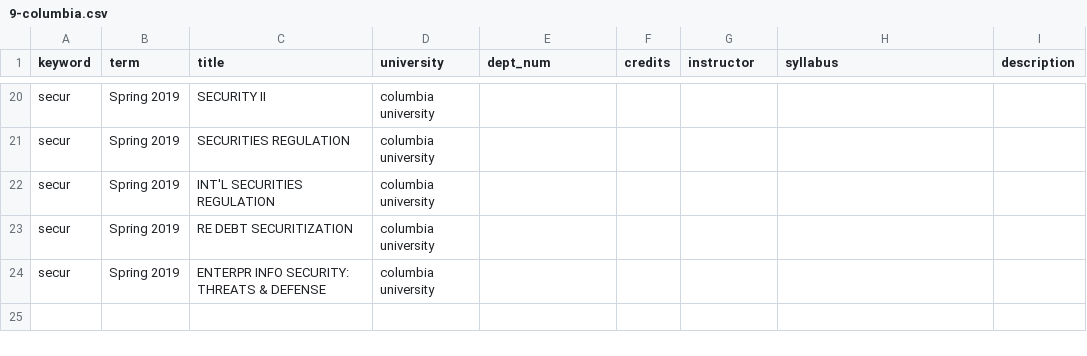
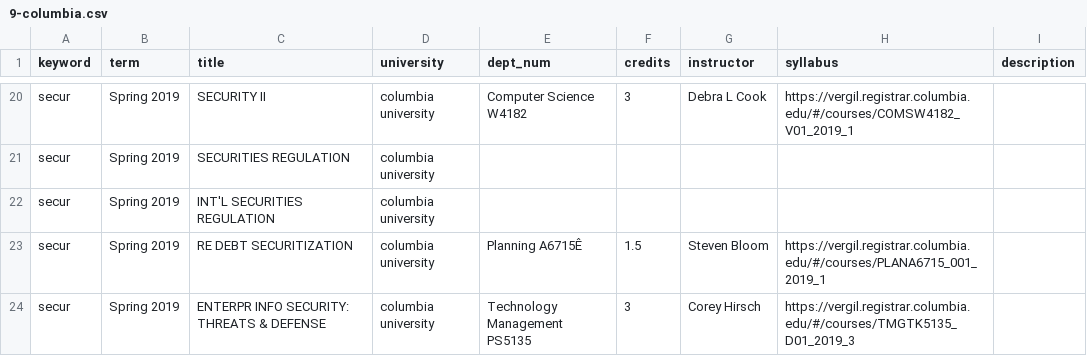
Before and after one commit to brianavecchione/data-science-ethics, a CSV file: courses/9-columbia.csv, drawn as a sheet; only a part is shown, gaps mark what is left out; the diff covers the shown part only; the diff names each change by its address in the sheet, - before the commit and + after, or states it on an @@ line.

Commit message:
manually collected more course info

```diff
--- a/courses/9-columbia.csv
+++ b/courses/9-columbia.csv
-E20 (dept_num): (empty)
+E20 (dept_num): Computer Science W4182
-F20 (credits): (empty)
+F20 (credits): 3
-G20 (instructor): (empty)
+G20 (instructor): Debra L Cook
-H20 (syllabus): (empty)
+H20 (syllabus): https://vergil.registrar.columbia.edu/#/courses/COMSW4182_V01_2019_1
-E23 (dept_num): (empty)
+E23 (dept_num): Planning A6715Ê
-F23 (credits): (empty)
+F23 (credits): 1.5
-G23 (instructor): (empty)
+G23 (instructor): Steven Bloom
-H23 (syllabus): (empty)
+H23 (syllabus): https://vergil.registrar.columbia.edu/#/courses/PLANA6715_001_2019_1
-E24 (dept_num): (empty)
+E24 (dept_num): Technology Management PS5135
-F24 (credits): (empty)
+F24 (credits): 3
-G24 (instructor): (empty)
+G24 (instructor): Corey Hirsch
-H24 (syllabus): (empty)
+H24 (syllabus): https://vergil.registrar.columbia.edu/#/courses/TMGTK5135_D01_2019_3
```
Also changed, not shown: 35 edited cells elsewhere in this file.
